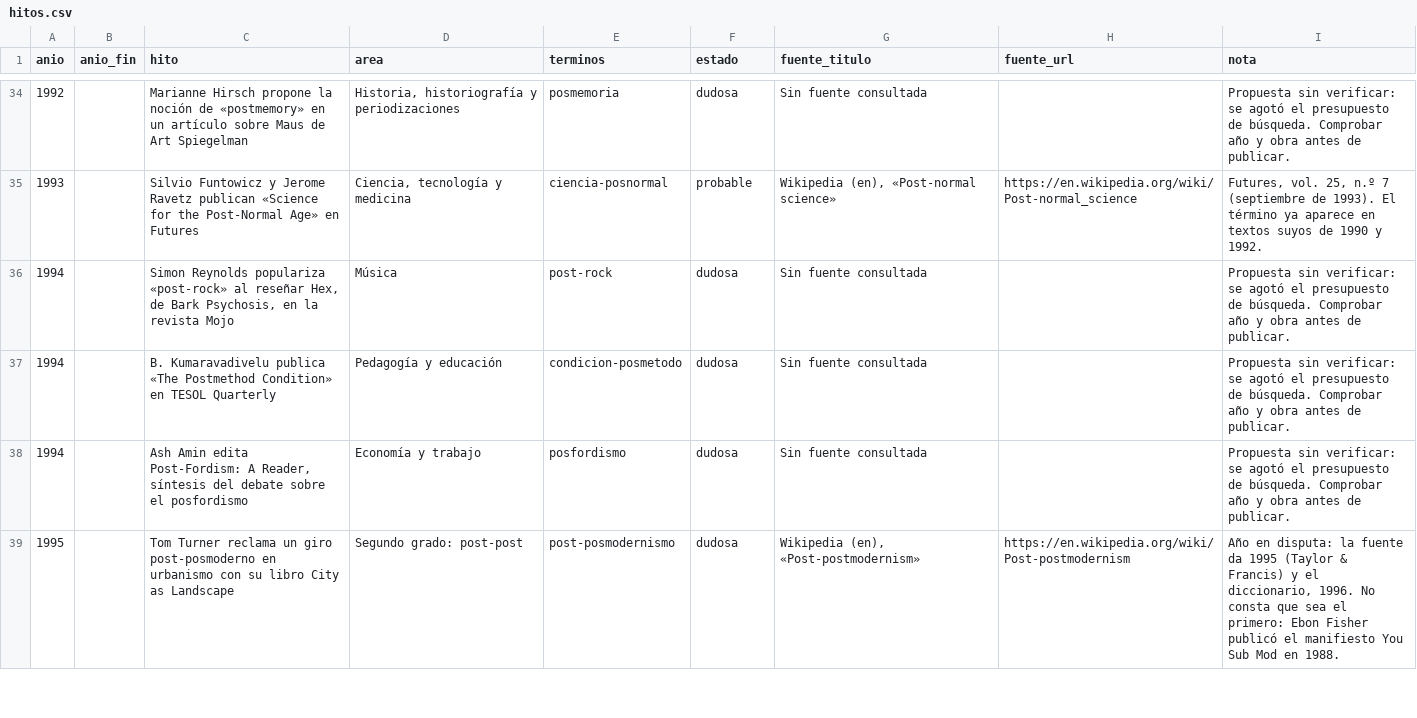
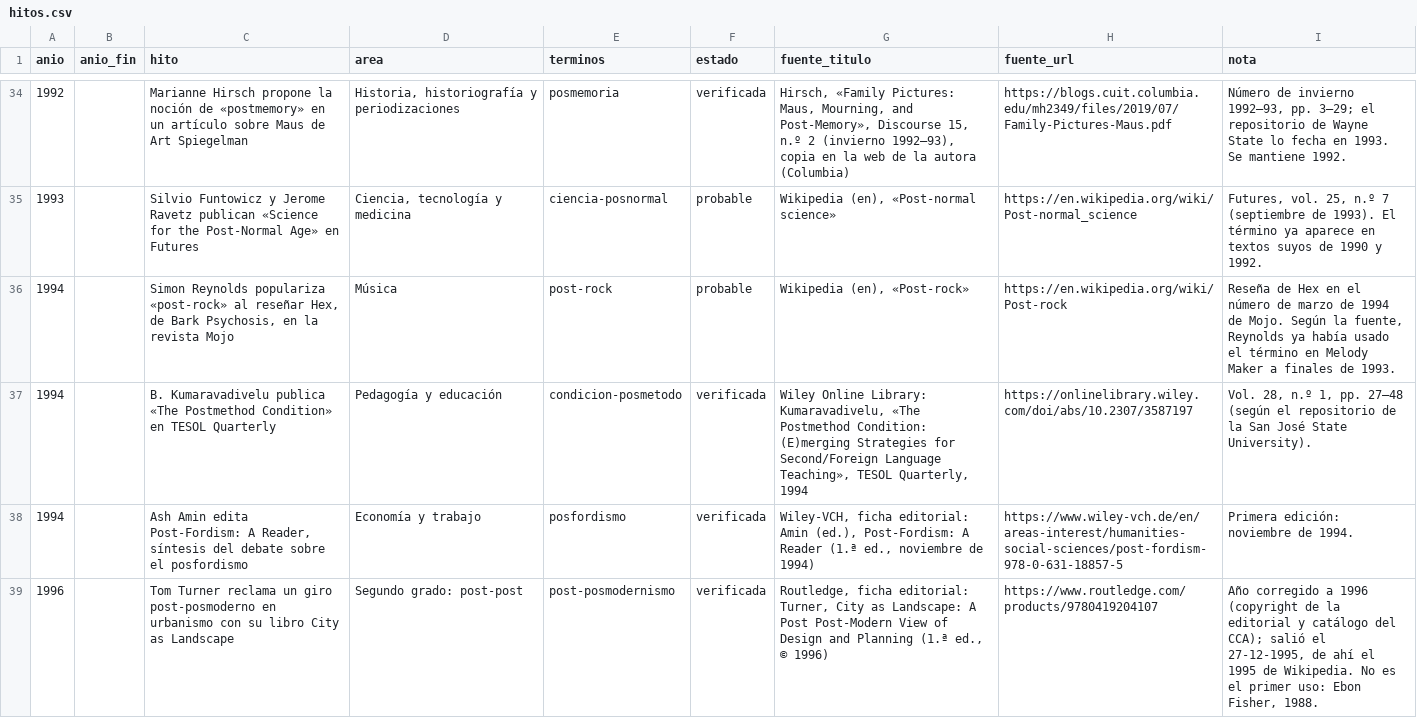
Before and after one commit to oasa10/PostLab, a CSV file: data/csv/hitos.csv, drawn as a sheet; only a part is shown, gaps mark what is left out; the diff covers the shown part only.

```diff
--- a/data/csv/hitos.csv
+++ b/data/csv/hitos.csv
@@ -34,6 +34,6 @@ anio,anio_fin,hito,area,terminos,estado,fuente_titulo,fuente_url,nota
-1992,,Marianne Hirsch propone la noción de «postmemory» en un artículo sobre Maus de Art Spiegelman,"Historia, historiografía y periodizaciones",posmemoria,dudosa,Sin fuente consultada,,Propuesta sin verificar: se agotó el presupuesto de búsqueda. Comprobar año y obra antes de publicar.
+1992,,Marianne Hirsch propone la noción de «postmemory» en un artículo sobre Maus de Art Spiegelman,"Historia, historiografía y periodizaciones",posmemoria,verificada,"Hirsch, «Family Pictures: Maus, Mourning, and Post-Memory», Discourse 15, n.º 2 (invierno 1992–93), copia en la web de la autora (Columbia)",https://blogs.cuit.columbia.edu/mh2349/files/2019/07/Family-Pictures-Maus.pdf,"Número de invierno 1992–93, pp. 3–29; el repositorio de Wayne State lo fecha en 1993. Se mantiene 1992."
 1993,,Silvio Funtowicz y Jerome Ravetz publican «Science for the Post-Normal Age» en Futures,"Ciencia, tecnología y medicina",ciencia-posnormal,probable,"Wikipedia (en), «Post-normal science»",https://en.wikipedia.org/wiki/Post-normal_science,"Futures, vol. 25, n.º 7 (septiembre de 1993). El término ya aparece en textos suyos de 1990 y 1992."
-1994,,"Simon Reynolds populariza «post-rock» al reseñar Hex, de Bark Psychosis, en la revista Mojo",Música,post-rock,dudosa,Sin fuente consultada,,Propuesta sin verificar: se agotó el presupuesto de búsqueda. Comprobar año y obra antes de publicar.
-1994,,B. Kumaravadivelu publica «The Postmethod Condition» en TESOL Quarterly,Pedagogía y educación,condicion-posmetodo,dudosa,Sin fuente consultada,,Propuesta sin verificar: se agotó el presupuesto de búsqueda. Comprobar año y obra antes de publicar.
-1994,,"Ash Amin edita Post-Fordism: A Reader, síntesis del debate sobre el posfordismo",Economía y trabajo,posfordismo,dudosa,Sin fuente consultada,,Propuesta sin verificar: se agotó el presupuesto de búsqueda. Comprobar año y obra antes de publicar.
-1995,,Tom Turner reclama un giro post-posmoderno en urbanismo con su libro City as Landscape,Segundo grado: post-post,post-posmodernismo,dudosa,"Wikipedia (en), «Post-postmodernism»",https://en.wikipedia.org/wiki/Post-postmodernism,"Año en disputa: la fuente da 1995 (Taylor & Francis) y el diccionario, 1996. No consta que sea el primero: Ebon Fisher publicó el manifiesto You Sub Mod en 1988."
+1994,,"Simon Reynolds populariza «post-rock» al reseñar Hex, de Bark Psychosis, en la revista Mojo",Música,post-rock,probable,"Wikipedia (en), «Post-rock»",https://en.wikipedia.org/wiki/Post-rock,"Reseña de Hex en el número de marzo de 1994 de Mojo. Según la fuente, Reynolds ya había usado el término en Melody Maker a finales de 1993."
+1994,,B. Kumaravadivelu publica «The Postmethod Condition» en TESOL Quarterly,Pedagogía y educación,condicion-posmetodo,verificada,"Wiley Online Library: Kumaravadivelu, «The Postmethod Condition: (E)merging Strategies for Second/Foreign Language Teaching», TESOL Quarterly, 1994",https://onlinelibrary.wiley.com/doi/abs/10.2307/3587197,"Vol. 28, n.º 1, pp. 27–48 (según el repositorio de la San José State University)."
+1994,,"Ash Amin edita Post-Fordism: A Reader, síntesis del debate sobre el posfordismo",Economía y trabajo,posfordismo,verificada,"Wiley-VCH, ficha editorial: Amin (ed.), Post-Fordism: A Reader (1.ª ed., noviembre de 1994)",https://www.wiley-vch.de/en/areas-interest/humanities-social-sciences/post-fordism-978-0-631-18857-5,Primera edición: noviembre de 1994.
+1996,,Tom Turner reclama un giro post-posmoderno en urbanismo con su libro City as Landscape,Segundo grado: post-post,post-posmodernismo,verificada,"Routledge, ficha editorial: Turner, City as Landscape: A Post Post-Modern View of Design and Planning (1.ª ed., © 1996)",https://www.routledge.com/products/9780419204107,"Año corregido a 1996 (copyright de la editorial y catálogo del CCA); salió el 27-12-1995, de ahí el 1995 de Wikipedia. No es el primer uso: Ebon Fisher, 1988."
```
Also changed, not shown: 70 edited cells elsewhere in this file, data/csv/terminos.csv, 3 other files.
